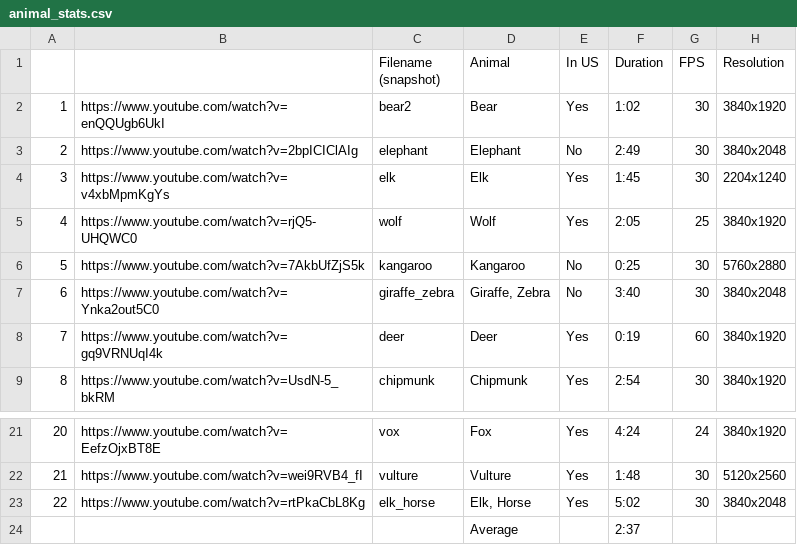
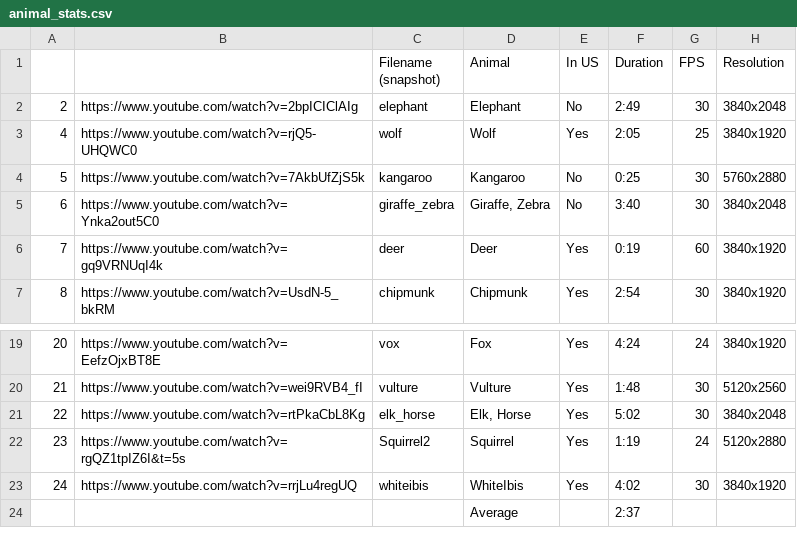
Before and after one commit to phananh1010/360VR-wildlife-surveillance, a CSV file: animal_stats.csv, drawn as a sheet; only a part is shown, gaps mark what is left out.

Commit message:
add two new video, remove bear2 & elk

```diff
--- a/animal_stats.csv
+++ b/animal_stats.csv
@@ -1,5 +1,3 @@
 ,,Filename (snapshot),Animal,In US,Duration,FPS,Resolution
-1,https://www.youtube.com/watch?v=enQQUgb6UkI,bear2,Bear,Yes,1:02,30,3840x1920
 2,https://www.youtube.com/watch?v=2bpICIClAIg,elephant,Elephant,No,2:49,30,3840x2048
-3,https://www.youtube.com/watch?v=v4xbMpmKgYs,elk,Elk,Yes,1:45,30,2204x1240
 4,https://www.youtube.com/watch?v=rjQ5-UHQWC0,wolf,Wolf,Yes,2:05,25,3840x1920
@@ -23,2 +21,4 @@
 22,https://www.youtube.com/watch?v=rtPkaCbL8Kg,elk_horse,"Elk, Horse",Yes,5:02,30,3840x2048
+23,https://www.youtube.com/watch?v=rgQZ1tpIZ6I&t=5s,Squirrel2,Squirrel,Yes,1:19,24,5120x2880
+24,https://www.youtube.com/watch?v=rrjLu4regUQ,whiteibis,WhiteIbis,Yes,4:02,30,3840x1920
 ,,,Average,,2:37,,
```
